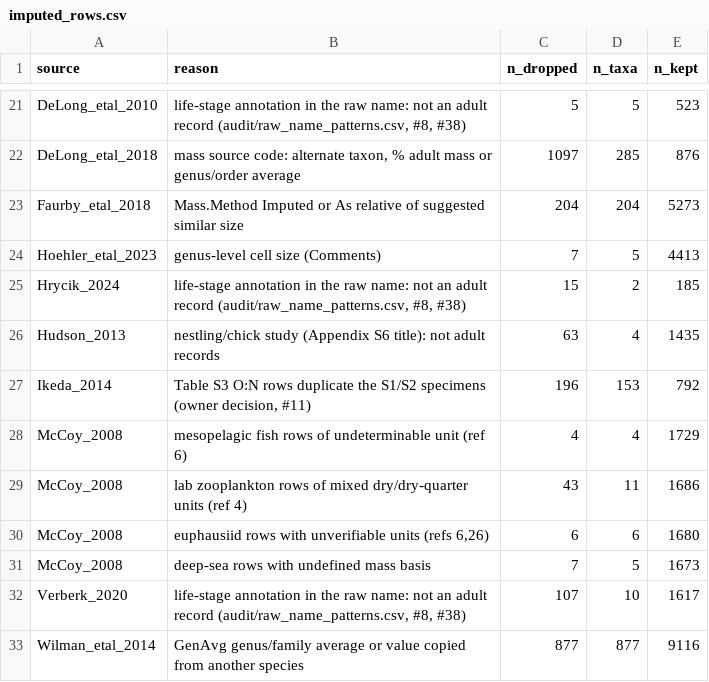
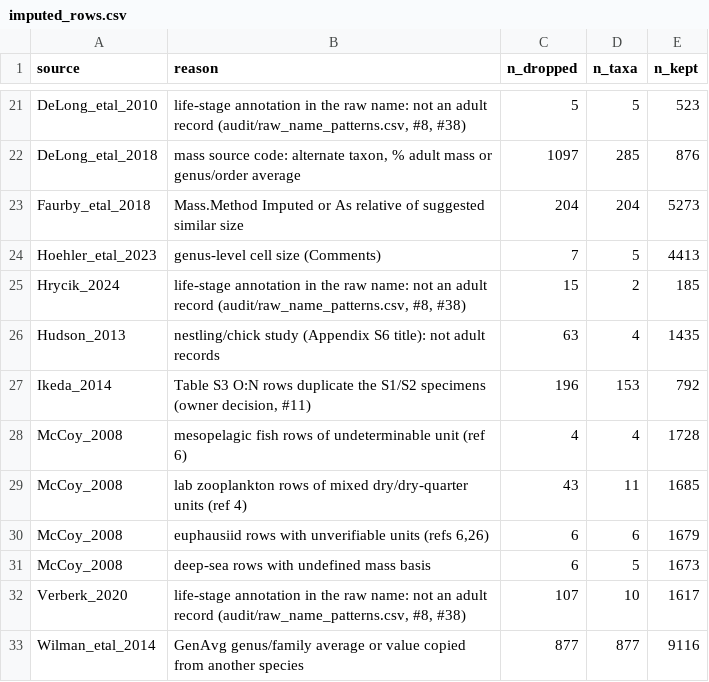
Before and after one commit to TaxonBodyMassML/TaxonBodyMass_DB, a CSV file: audit/imputed_rows.csv, drawn as a sheet; only a part is shown, gaps mark what is left out.

Commit message:
Regenerate the outputs from the erratum version of McCoy & Gillooly Appendix S1 (#61)
Full run (recompile TRUE, downloads FALSE) on top of #59. No body-mass
value changes: 38,566 species as before; the McCoy_2008 record of Sebastes
jordani is now keyed to the corrected spelling (the 2008 'Sebastes jorani'
had been matched to the same species by GBIF), the deep-sea exclusion log
drops from 7 to 6 rows with the deleted Lamellibranchia duplicate, and the
genus table and dedupe report are unchanged apart from timestamps.

```diff
--- a/audit/imputed_rows.csv
+++ b/audit/imputed_rows.csv
@@ -27,6 +27,6 @@
 "Ikeda_2014","Table S3 O:N rows duplicate the S1/S2 specimens (owner decision, #11)",196,153,792
-"McCoy_2008","mesopelagic fish rows of undeterminable unit (ref 6)",4,4,1729
-"McCoy_2008","lab zooplankton rows of mixed dry/dry-quarter units (ref 4)",43,11,1686
-"McCoy_2008","euphausiid rows with unverifiable units (refs 6,26)",6,6,1680
-"McCoy_2008","deep-sea rows with undefined mass basis",7,5,1673
+"McCoy_2008","mesopelagic fish rows of undeterminable unit (ref 6)",4,4,1728
+"McCoy_2008","lab zooplankton rows of mixed dry/dry-quarter units (ref 4)",43,11,1685
+"McCoy_2008","euphausiid rows with unverifiable units (refs 6,26)",6,6,1679
+"McCoy_2008","deep-sea rows with undefined mass basis",6,5,1673
 "Verberk_2020","life-stage annotation in the raw name: not an adult record (audit/raw_name_patterns.csv, #8, #38)",107,10,1617
```
Also changed, not shown: 9 other files.
